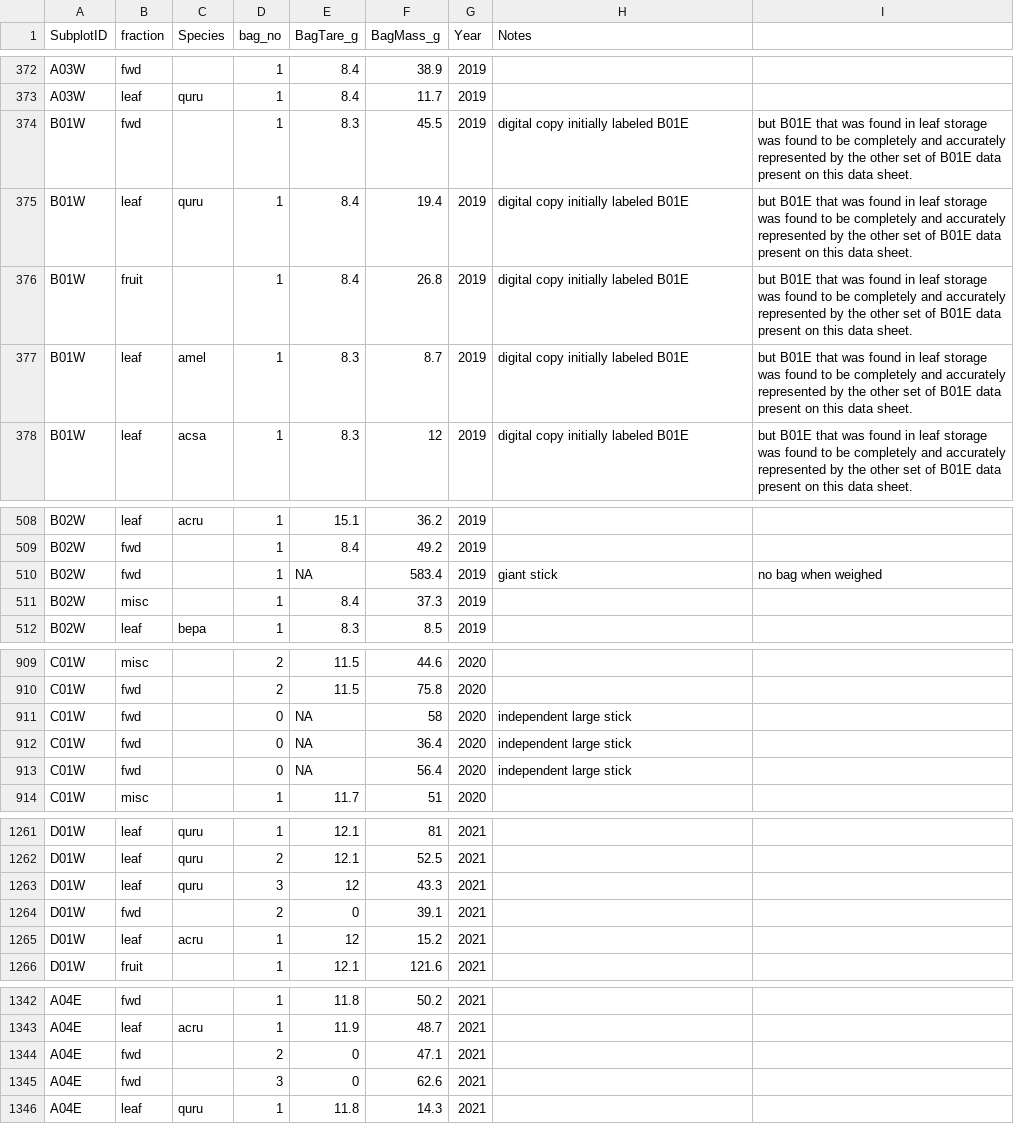
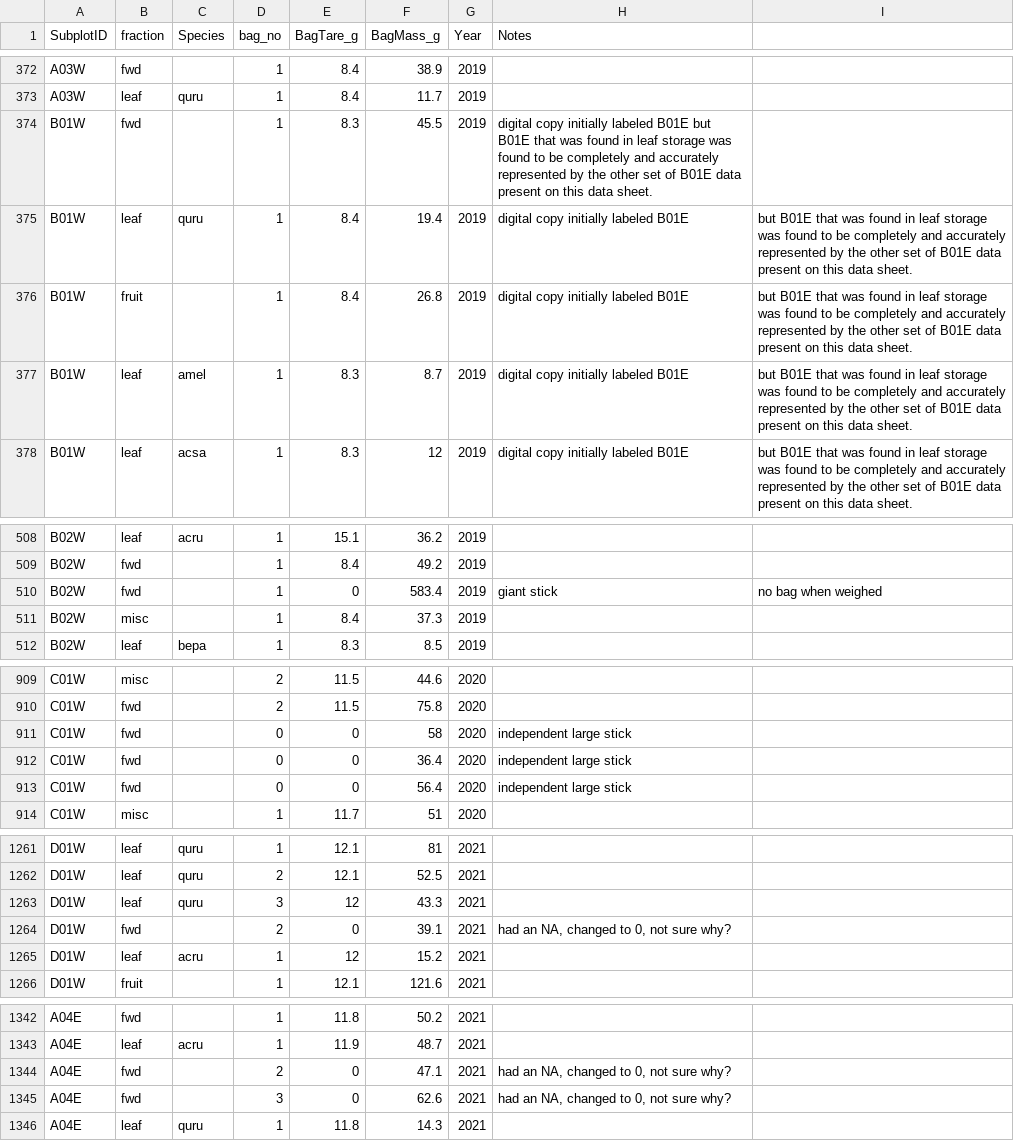
Before and after one commit to FoRTExperiment/fortedata, a CSV file: inst/extdata/fd_littertrap.csv, drawn as a sheet; only a part is shown, gaps mark what is left out; the diff covers the shown part only.

```diff
--- a/inst/extdata/fd_littertrap.csv
+++ b/inst/extdata/fd_littertrap.csv
@@ -374,2 +374,2 @@ A03W,leaf,quru,1,8.4,11.7,2019,
-B01W,fwd,,1,8.3,45.5,2019,digital copy initially labeled B01E, but B01E that was found in leaf storage was found to be completely and accurately represented by the other set of B01E data present on this data sheet.
+B01W,fwd,,1,8.3,45.5,2019,digital copy initially labeled B01E  but B01E that was found in leaf storage was found to be completely and accurately represented by the other set of B01E data present on this data sheet.  ,
 B01W,leaf,quru,1,8.4,19.4,2019,digital copy initially labeled B01E, but B01E that was found in leaf storage was found to be completely and accurately represented by the other set of B01E data present on this data sheet.
@@ -510 +510 @@ B02W,fwd,,1,8.4,49.2,2019,
-B02W,fwd,,1,NA,583.4,2019, giant stick, no bag when weighed
+B02W,fwd,,1,0,583.4,2019, giant stick, no bag when weighed
@@ -911,3 +911,3 @@ C01W,fwd,,2,11.5,75.8,2020,
-C01W,fwd,,0,NA,58,2020,independent large stick
-C01W,fwd,,0,NA,36.4,2020,independent large stick
-C01W,fwd,,0,NA,56.4,2020,independent large stick
+C01W,fwd,,0,0,58,2020,independent large stick,
+C01W,fwd,,0,0,36.4,2020,independent large stick,
+C01W,fwd,,0,0,56.4,2020,independent large stick,
@@ -1264 +1264 @@ D01W,leaf,quru,3,12,43.3,2021,
-D01W,fwd,,2,0,39.1,2021,
+D01W,fwd,,2,0,39.1,2021,"had an NA, changed to 0, not sure why?",
@@ -1344,2 +1344,2 @@ A04E,leaf,acru,1,11.9,48.7,2021,
-A04E,fwd,,2,0,47.1,2021,
-A04E,fwd,,3,0,62.6,2021,
+A04E,fwd,,2,0,47.1,2021,"had an NA, changed to 0, not sure why?",
+A04E,fwd,,3,0,62.6,2021,"had an NA, changed to 0, not sure why?",
```
Also changed, not shown: 1 edited cell elsewhere in this file, inst/extdata/fd_biomass_allometries.csv, inst/extdata/forte_table_metadata.csv, 5 other files.
